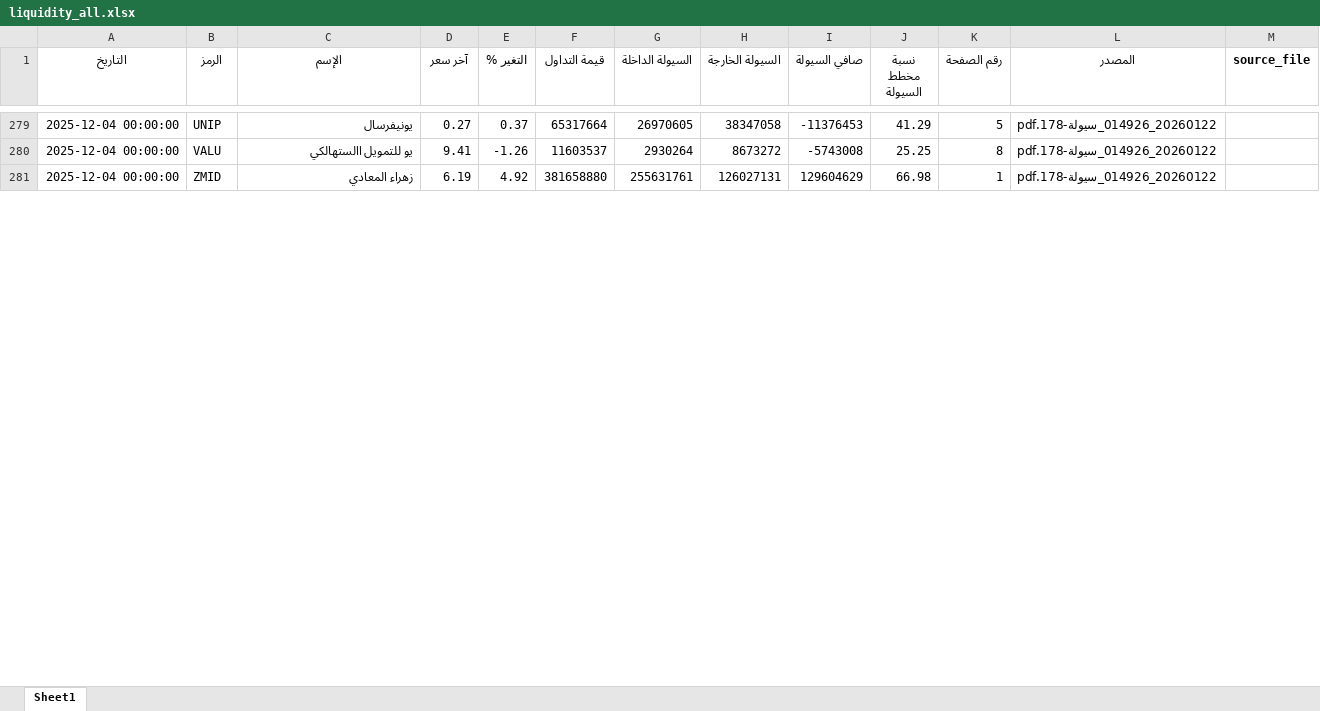
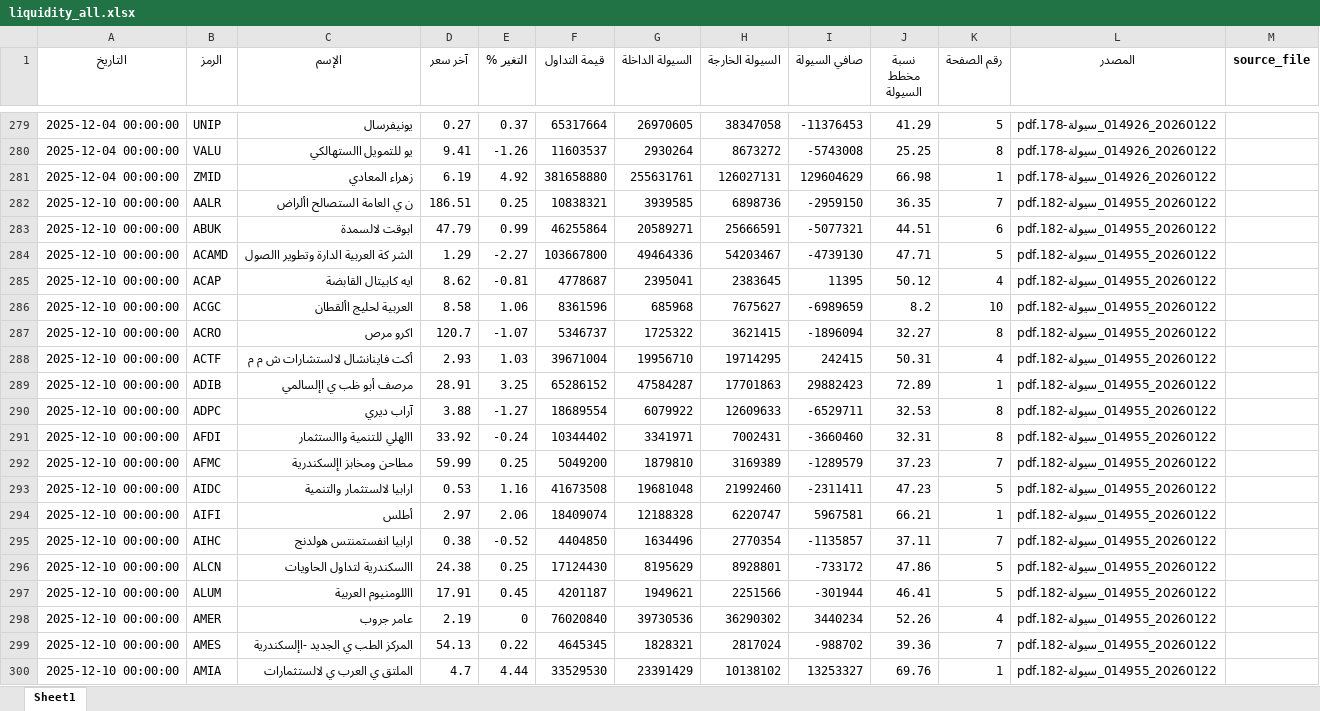
Before and after one commit to MahmoudElshaeer/egx-liquidity-dashboard, an Excel workbook: liquidity_all.xlsx, sheet Sheet1, drawn as a sheet; only a part is shown, gaps mark what is left out; values as stored, in another font and other column widths than the file's, no borders; the diff covers the shown part only; the diff names each change by its address in the sheet, - before the commit and + after, or states it on an @@ line.

Commit message:
Update liquidity data 2025-12-10

```diff
--- a/liquidity_all.xlsx (sheet Sheet1)
+++ b/liquidity_all.xlsx (sheet Sheet1)
+row 282: 2025-12-10 00:00:00 | AALR | ن ي العامة الستصالح األراض | 186.51 | 0.25 | 10838321 | 3939585 | 6898736 | -2959150 | 36.35 | 7 | 20260122_014955_سيولة-182.pdf
+row 283: 2025-12-10 00:00:00 | ABUK | ابوقت لالسمدة | 47.79 | 0.99 | 46255864 | 20589271 | 25666591 | -5077321 | 44.51 | 6 | 20260122_014955_سيولة-182.pdf
+row 284: 2025-12-10 00:00:00 | ACAMD | الشر كة العربية الدارة وتطوير االصول | 1.29 | -2.27 | 103667800 | 49464336 | 54203467 | -4739130 | 47.71 | 5 | 20260122_014955_سيولة-182.pdf
+row 285: 2025-12-10 00:00:00 | ACAP | ايه كابيتال القابضة | 8.62 | -0.81 | 4778687 | 2395041 | 2383645 | 11395 | 50.12 | 4 | 20260122_014955_سيولة-182.pdf
+row 286: 2025-12-10 00:00:00 | ACGC | العربية لحليج األقطان | 8.58 | 1.06 | 8361596 | 685968 | 7675627 | -6989659 | 8.2 | 10 | 20260122_014955_سيولة-182.pdf
+row 287: 2025-12-10 00:00:00 | ACRO | اكرو مرص | 120.7 | -1.07 | 5346737 | 1725322 | 3621415 | -1896094 | 32.27 | 8 | 20260122_014955_سيولة-182.pdf
+row 288: 2025-12-10 00:00:00 | ACTF | أكت فاينانشال لالستشارات ش م م | 2.93 | 1.03 | 39671004 | 19956710 | 19714295 | 242415 | 50.31 | 4 | 20260122_014955_سيولة-182.pdf
+row 289: 2025-12-10 00:00:00 | ADIB | مرصف أبو ظب ي اإلسالمي | 28.91 | 3.25 | 65286152 | 47584287 | 17701863 | 29882423 | 72.89 | 1 | 20260122_014955_سيولة-182.pdf
+row 290: 2025-12-10 00:00:00 | ADPC | آراب ديري | 3.88 | -1.27 | 18689554 | 6079922 | 12609633 | -6529711 | 32.53 | 8 | 20260122_014955_سيولة-182.pdf
+row 291: 2025-12-10 00:00:00 | AFDI | االهلي للتنمية واالستثمار | 33.92 | -0.24 | 10344402 | 3341971 | 7002431 | -3660460 | 32.31 | 8 | 20260122_014955_سيولة-182.pdf
+row 292: 2025-12-10 00:00:00 | AFMC | مطاحن ومخابز اإلسكندرية | 59.99 | 0.25 | 5049200 | 1879810 | 3169389 | -1289579 | 37.23 | 7 | 20260122_014955_سيولة-182.pdf
+row 293: 2025-12-10 00:00:00 | AIDC | ارابيا لالستثمار والتنمية | 0.53 | 1.16 | 41673508 | 19681048 | 21992460 | -2311411 | 47.23 | 5 | 20260122_014955_سيولة-182.pdf
+row 294: 2025-12-10 00:00:00 | AIFI | أطلس | 2.97 | 2.06 | 18409074 | 12188328 | 6220747 | 5967581 | 66.21 | 1 | 20260122_014955_سيولة-182.pdf
+row 295: 2025-12-10 00:00:00 | AIHC | ارابيا انفستمنتس هولدنج | 0.38 | -0.52 | 4404850 | 1634496 | 2770354 | -1135857 | 37.11 | 7 | 20260122_014955_سيولة-182.pdf
+row 296: 2025-12-10 00:00:00 | ALCN | االسكندرية لتداول الحاويات | 24.38 | 0.25 | 17124430 | 8195629 | 8928801 | -733172 | 47.86 | 5 | 20260122_014955_سيولة-182.pdf
+row 297: 2025-12-10 00:00:00 | ALUM | االلومنيوم العربية | 17.91 | 0.45 | 4201187 | 1949621 | 2251566 | -301944 | 46.41 | 5 | 20260122_014955_سيولة-182.pdf
+row 298: 2025-12-10 00:00:00 | AMER | عامر جروب | 2.19 | 0 | 76020840 | 39730536 | 36290302 | 3440234 | 52.26 | 4 | 20260122_014955_سيولة-182.pdf
+row 299: 2025-12-10 00:00:00 | AMES | المركز الطب ي الجديد -اإلسكندرية | 54.13 | 0.22 | 4645345 | 1828321 | 2817024 | -988702 | 39.36 | 7 | 20260122_014955_سيولة-182.pdf
+row 300: 2025-12-10 00:00:00 | AMIA | الملتق ي العرب ي لالستثمارات | 4.7 | 4.44 | 33529530 | 23391429 | 10138102 | 13253327 | 69.76 | 1 | 20260122_014955_سيولة-182.pdf
```
Also changed, not shown: 126 added rows elsewhere in this sheet, 2 other files.
